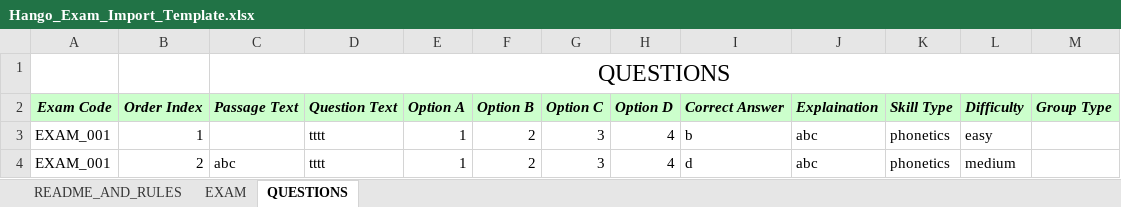
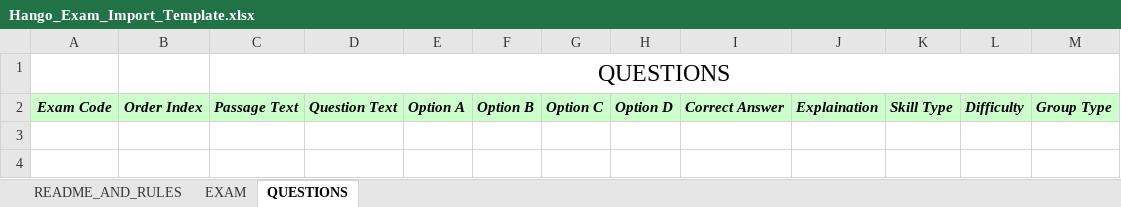
Before and after one commit to thanhthaoqn/HanGo, an Excel workbook: doc/templates/Hango_Exam_Import_Template.xlsx, sheet QUESTIONS, drawn as a sheet; values as stored, in another font and other column widths than the file's, no borders; the diff names each change by its address in the sheet, - before the commit and + after, or states it on an @@ line.

```diff
--- a/doc/templates/Hango_Exam_Import_Template.xlsx (sheet QUESTIONS)
+++ b/doc/templates/Hango_Exam_Import_Template.xlsx (sheet QUESTIONS)
-row 3: EXAM_001 | 1 |  | tttt | 1 | 2 | 3 | 4 | b | abc | phonetics | easy
-row 4: EXAM_001 | 2 | abc | tttt | 1 | 2 | 3 | 4 | d | abc | phonetics | medium
```
Also changed, not shown: sheet EXAM, sheet README_AND_RULES, 10 other files.
